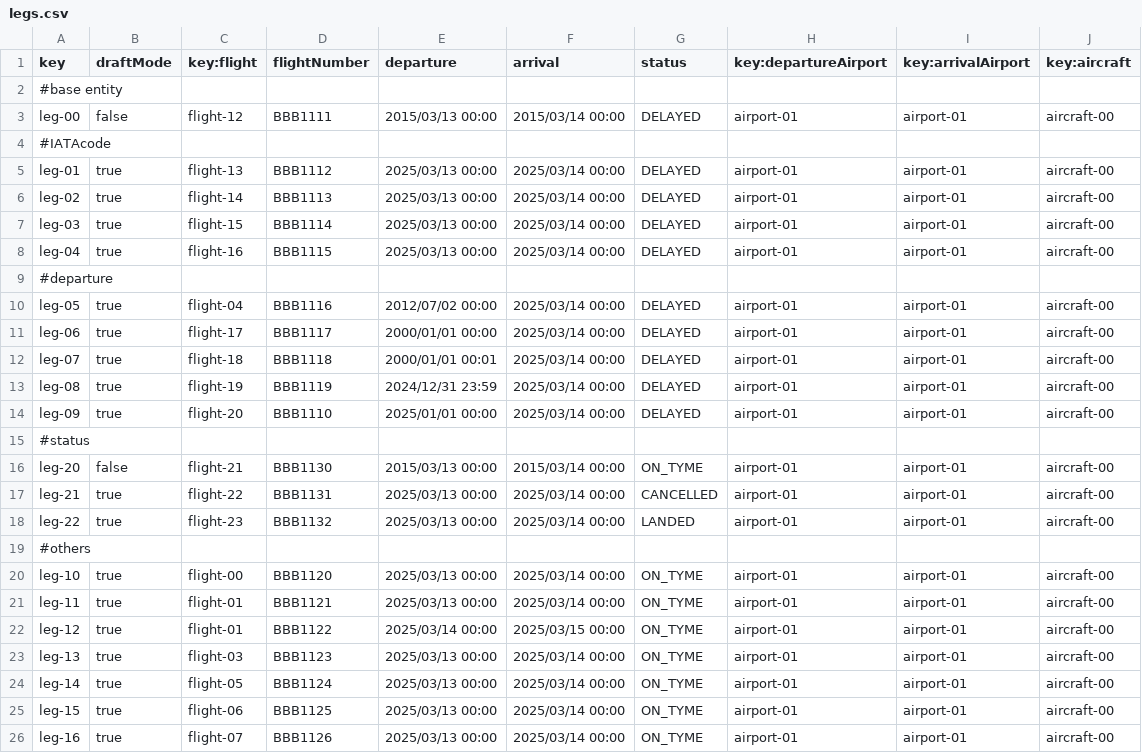
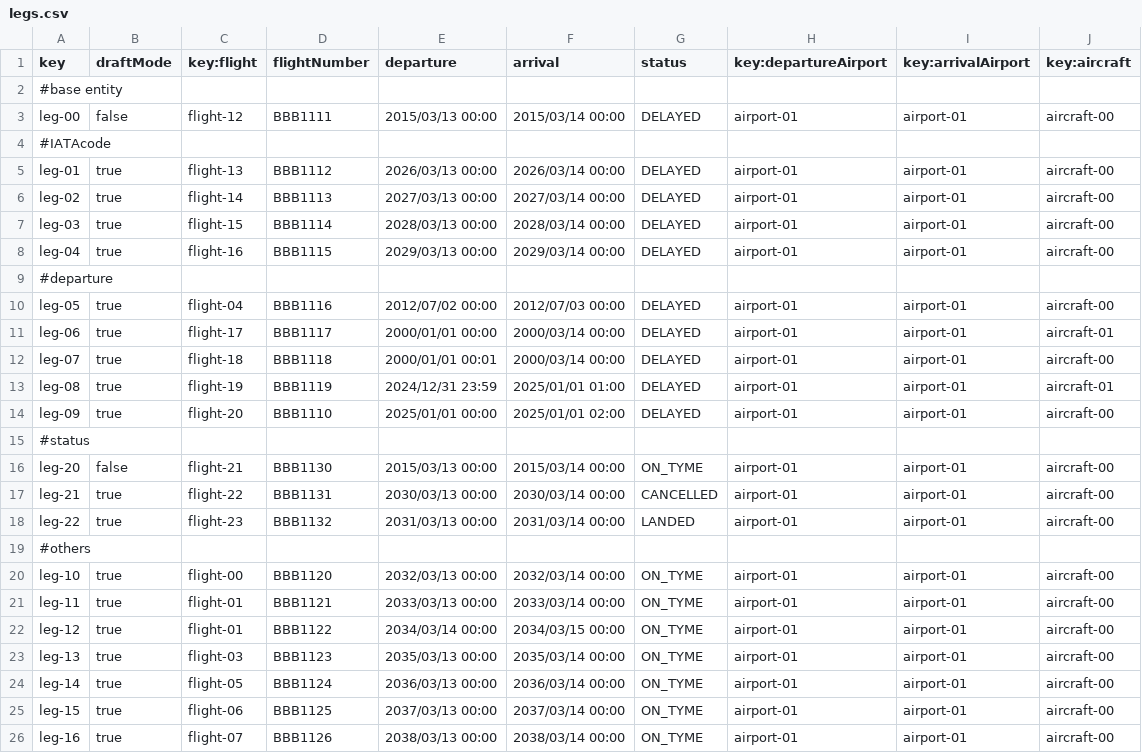
Before and after one commit to ManunGar/Acme-ANS-D04, a CSV file: src/main/resources/WEB-INF/data/sample/legs.csv, drawn as a sheet; only a part is shown; the diff covers the shown part only.

```diff
--- a/src/main/resources/WEB-INF/data/sample/legs.csv
+++ b/src/main/resources/WEB-INF/data/sample/legs.csv
@@ -4,23 +4,23 @@ leg-00,false,flight-12,BBB1111,2015/03/13 00:00,2015/03/14 00:00,DELAYED,airport
 #IATAcode,"","","","",""
-leg-01,true,flight-13,BBB1112,2025/03/13 00:00,2025/03/14 00:00,DELAYED,airport-01,airport-01,aircraft-00
-leg-02,true,flight-14,BBB1113,2025/03/13 00:00,2025/03/14 00:00,DELAYED,airport-01,airport-01,aircraft-00
-leg-03,true,flight-15,BBB1114,2025/03/13 00:00,2025/03/14 00:00,DELAYED,airport-01,airport-01,aircraft-00
-leg-04,true,flight-16,BBB1115,2025/03/13 00:00,2025/03/14 00:00,DELAYED,airport-01,airport-01,aircraft-00
+leg-01,true,flight-13,BBB1112,2026/03/13 00:00,2026/03/14 00:00,DELAYED,airport-01,airport-01,aircraft-00
+leg-02,true,flight-14,BBB1113,2027/03/13 00:00,2027/03/14 00:00,DELAYED,airport-01,airport-01,aircraft-00
+leg-03,true,flight-15,BBB1114,2028/03/13 00:00,2028/03/14 00:00,DELAYED,airport-01,airport-01,aircraft-00
+leg-04,true,flight-16,BBB1115,2029/03/13 00:00,2029/03/14 00:00,DELAYED,airport-01,airport-01,aircraft-00
 #departure
-leg-05,true,flight-04,BBB1116,2012/07/02 00:00,2025/03/14 00:00,DELAYED,airport-01,airport-01,aircraft-00
-leg-06,true,flight-17,BBB1117,2000/01/01 00:00,2025/03/14 00:00,DELAYED,airport-01,airport-01,aircraft-00
-leg-07,true,flight-18,BBB1118,2000/01/01 00:01,2025/03/14 00:00,DELAYED,airport-01,airport-01,aircraft-00
-leg-08,true,flight-19,BBB1119,2024/12/31 23:59,2025/03/14 00:00,DELAYED,airport-01,airport-01,aircraft-00
-leg-09,true,flight-20,BBB1110,2025/01/01 00:00,2025/03/14 00:00,DELAYED,airport-01,airport-01,aircraft-00
+leg-05,true,flight-04,BBB1116,2012/07/02 00:00,2012/07/03 00:00,DELAYED,airport-01,airport-01,aircraft-00
+leg-06,true,flight-17,BBB1117,2000/01/01 00:00,2000/03/14 00:00,DELAYED,airport-01,airport-01,aircraft-01
+leg-07,true,flight-18,BBB1118,2000/01/01 00:01,2000/03/14 00:00,DELAYED,airport-01,airport-01,aircraft-00
+leg-08,true,flight-19,BBB1119,2024/12/31 23:59,2025/01/01 01:00,DELAYED,airport-01,airport-01,aircraft-01
+leg-09,true,flight-20,BBB1110,2025/01/01 00:00,2025/01/01 02:00,DELAYED,airport-01,airport-01,aircraft-00
 #status
 leg-20,false,flight-21,BBB1130,2015/03/13 00:00,2015/03/14 00:00,ON_TYME,airport-01,airport-01,aircraft-00
-leg-21,true,flight-22,BBB1131,2025/03/13 00:00,2025/03/14 00:00,CANCELLED,airport-01,airport-01,aircraft-00
-leg-22,true,flight-23,BBB1132,2025/03/13 00:00,2025/03/14 00:00,LANDED,airport-01,airport-01,aircraft-00
+leg-21,true,flight-22,BBB1131,2030/03/13 00:00,2030/03/14 00:00,CANCELLED,airport-01,airport-01,aircraft-00
+leg-22,true,flight-23,BBB1132,2031/03/13 00:00,2031/03/14 00:00,LANDED,airport-01,airport-01,aircraft-00
 #others
-leg-10,true,flight-00,BBB1120,2025/03/13 00:00,2025/03/14 00:00,ON_TYME,airport-01,airport-01,aircraft-00
-leg-11,true,flight-01,BBB1121,2025/03/13 00:00,2025/03/14 00:00,ON_TYME,airport-01,airport-01,aircraft-00
-leg-12,true,flight-01,BBB1122,2025/03/14 00:00,2025/03/15 00:00,ON_TYME,airport-01,airport-01,aircraft-00
-leg-13,true,flight-03,BBB1123,2025/03/13 00:00,2025/03/14 00:00,ON_TYME,airport-01,airport-01,aircraft-00
-leg-14,true,flight-05,BBB1124,2025/03/13 00:00,2025/03/14 00:00,ON_TYME,airport-01,airport-01,aircraft-00
-leg-15,true,flight-06,BBB1125,2025/03/13 00:00,2025/03/14 00:00,ON_TYME,airport-01,airport-01,aircraft-00
-leg-16,true,flight-07,BBB1126,2025/03/13 00:00,2025/03/14 00:00,ON_TYME,airport-01,airport-01,aircraft-00
+leg-10,true,flight-00,BBB1120,2032/03/13 00:00,2032/03/14 00:00,ON_TYME,airport-01,airport-01,aircraft-00
+leg-11,true,flight-01,BBB1121,2033/03/13 00:00,2033/03/14 00:00,ON_TYME,airport-01,airport-01,aircraft-00
+leg-12,true,flight-01,BBB1122,2034/03/14 00:00,2034/03/15 00:00,ON_TYME,airport-01,airport-01,aircraft-00
+leg-13,true,flight-03,BBB1123,2035/03/13 00:00,2035/03/14 00:00,ON_TYME,airport-01,airport-01,aircraft-00
+leg-14,true,flight-05,BBB1124,2036/03/13 00:00,2036/03/14 00:00,ON_TYME,airport-01,airport-01,aircraft-00
+leg-15,true,flight-06,BBB1125,2037/03/13 00:00,2037/03/14 00:00,ON_TYME,airport-01,airport-01,aircraft-00
+leg-16,true,flight-07,BBB1126,2038/03/13 00:00,2038/03/14 00:00,ON_TYME,airport-01,airport-01,aircraft-00
```
Also changed, not shown: 12 edited cells elsewhere in this file, 14 other files.
